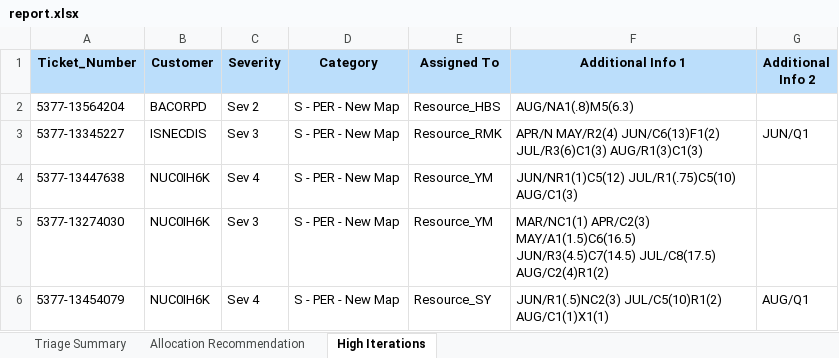
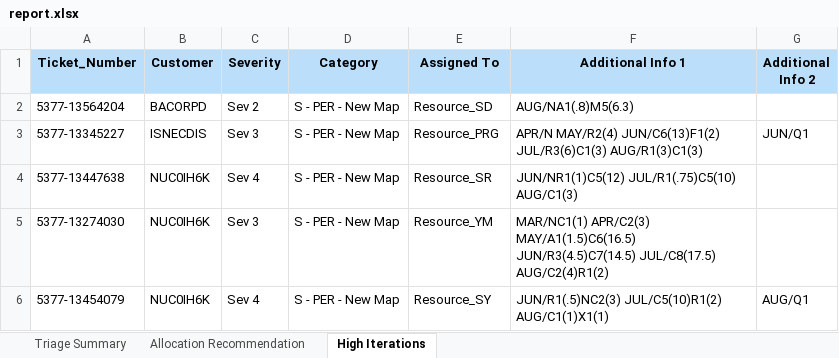
Before and after one commit to arjun23496/Smart-Triager, an Excel workbook: triager/report/report.xlsx, sheet High Iterations, drawn as a sheet; values as stored, in another font and other column widths than the file's, no borders; the diff names each change by its address in the sheet, - before the commit and + after, or states it on an @@ line.

```diff
--- a/triager/report/report.xlsx (sheet High Iterations)
+++ b/triager/report/report.xlsx (sheet High Iterations)
-E2 (Assigned To): Resource_HBS
+E2 (Assigned To): Resource_SD
-E3 (Assigned To): Resource_RMK
+E3 (Assigned To): Resource_PRG
-E4 (Assigned To): Resource_YM
+E4 (Assigned To): Resource_SR
```
Also changed, not shown: sheet Allocation Recommendation, 8 other files.
